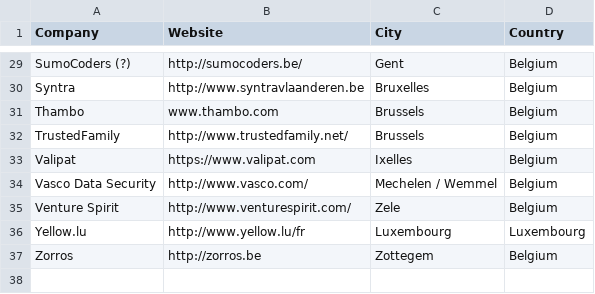
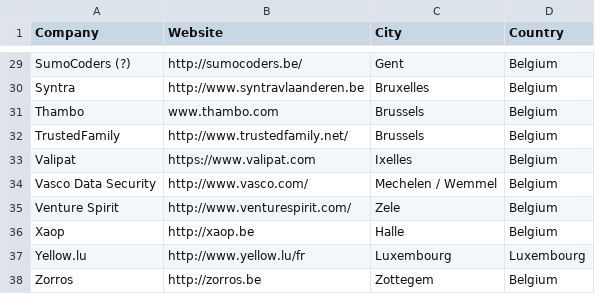
Before and after one commit to brug-be/rubyshops, a CSV file: bnlrubyshops.csv, drawn as a sheet; only a part is shown, gaps mark what is left out; the diff names each change by its address in the sheet, - before the commit and + after, or states it on an @@ line.

Commit message:
Adds XAOP

```diff
--- a/bnlrubyshops.csv
+++ b/bnlrubyshops.csv
+row 36: Xaop | http://xaop.be | Halle | Belgium
```
